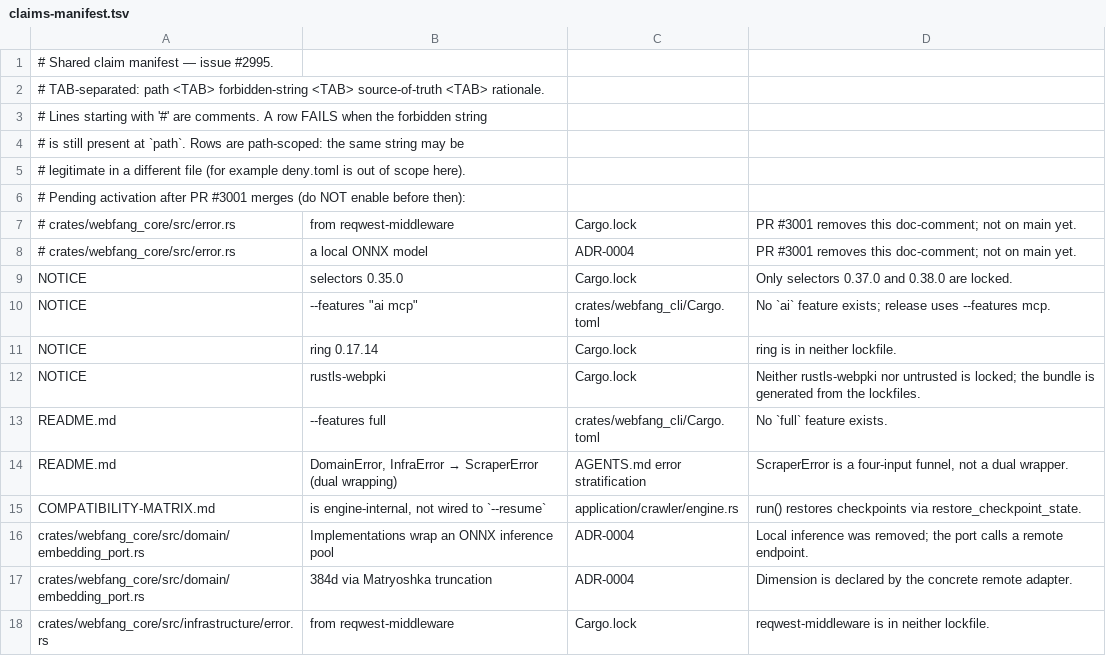
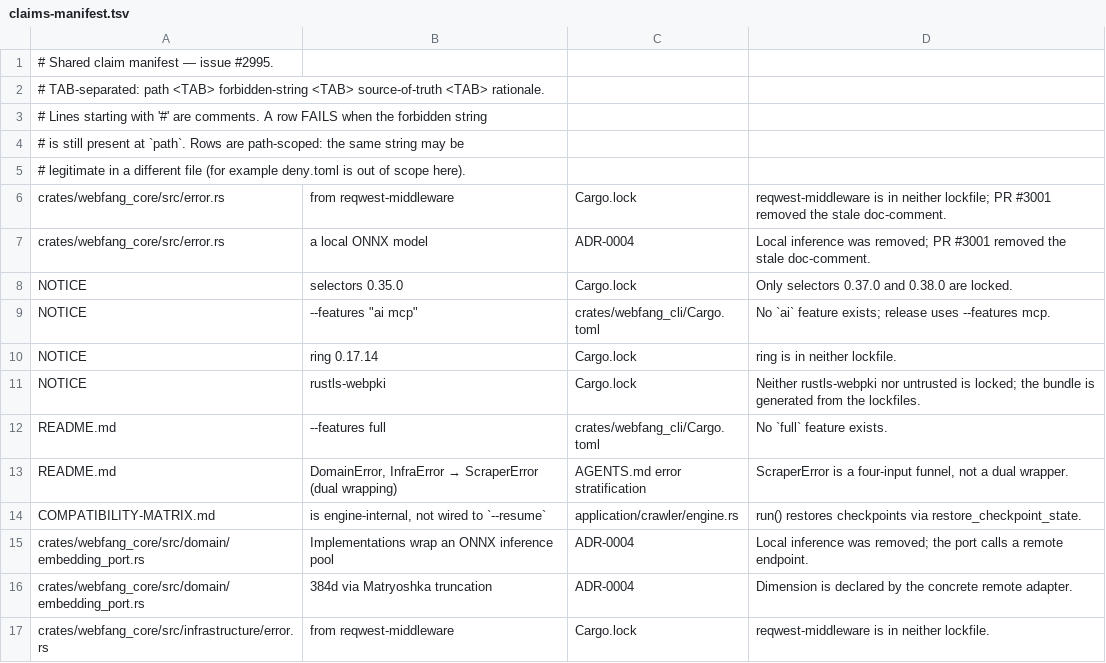
Before and after one commit to XaviCodeDev1000/webfang, a TSV file: scripts/claims-manifest.tsv, drawn as a sheet.

Commit message:
docs: activate error.rs claim regressions after #3001

```diff
--- a/scripts/claims-manifest.tsv
+++ b/scripts/claims-manifest.tsv
@@ -5,5 +5,4 @@
 # legitimate in a different file (for example deny.toml is out of scope here).
-# Pending activation after PR #3001 merges (do NOT enable before then):
-# crates/webfang_core/src/error.rs	from reqwest-middleware	Cargo.lock	PR #3001 removes this doc-comment; not on main yet.
-# crates/webfang_core/src/error.rs	a local ONNX model	ADR-0004	PR #3001 removes this doc-comment; not on main yet.
+crates/webfang_core/src/error.rs	from reqwest-middleware	Cargo.lock	reqwest-middleware is in neither lockfile; PR #3001 removed the stale doc-comment.
+crates/webfang_core/src/error.rs	a local ONNX model	ADR-0004	Local inference was removed; PR #3001 removed the stale doc-comment.
 NOTICE	selectors 0.35.0	Cargo.lock	Only selectors 0.37.0 and 0.38.0 are locked.
```
